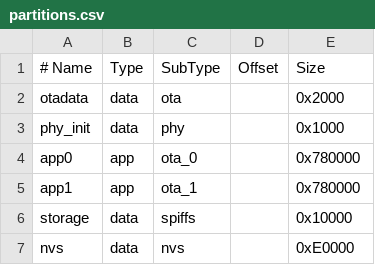
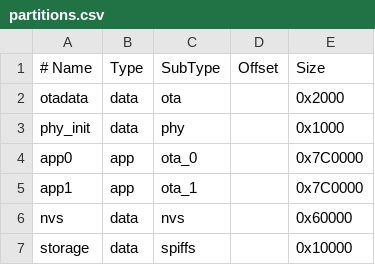
Before and after one commit to VladimirHulagov/esphome-intercom, a CSV file: partitions.csv, drawn as a sheet.

Commit message:
fix: keep 8MB app partitions, add 64KB storage by shrinking nvs

```diff
--- a/partitions.csv
+++ b/partitions.csv
@@ -3,5 +3,5 @@ otadata,  data, ota,     ,         0x2000
 phy_init, data, phy,     ,         0x1000
-app0,     app,  ota_0,   ,         0x780000
-app1,     app,  ota_1,   ,         0x780000
+app0,     app,  ota_0,   ,         0x7C0000
+app1,     app,  ota_1,   ,         0x7C0000
+nvs,      data, nvs,     ,         0x60000
 storage,  data, spiffs,  ,         0x10000
-nvs,      data, nvs,     ,         0xE0000
```
Also changed, not shown: 1 other file.
